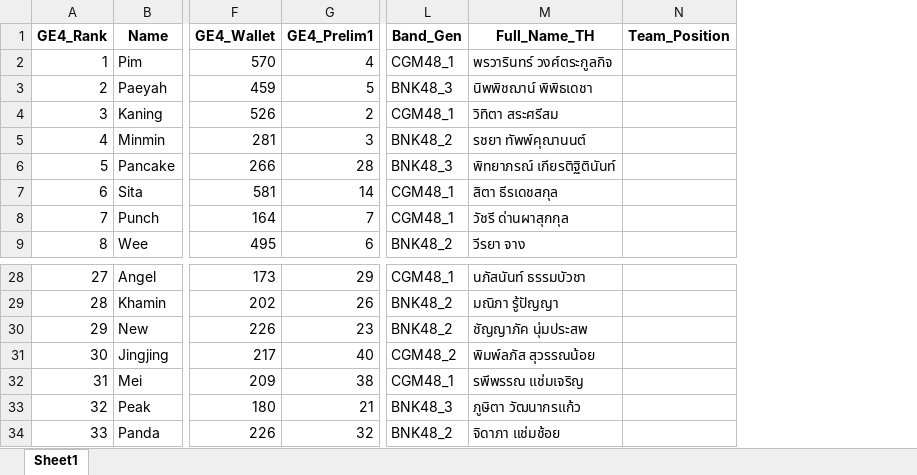
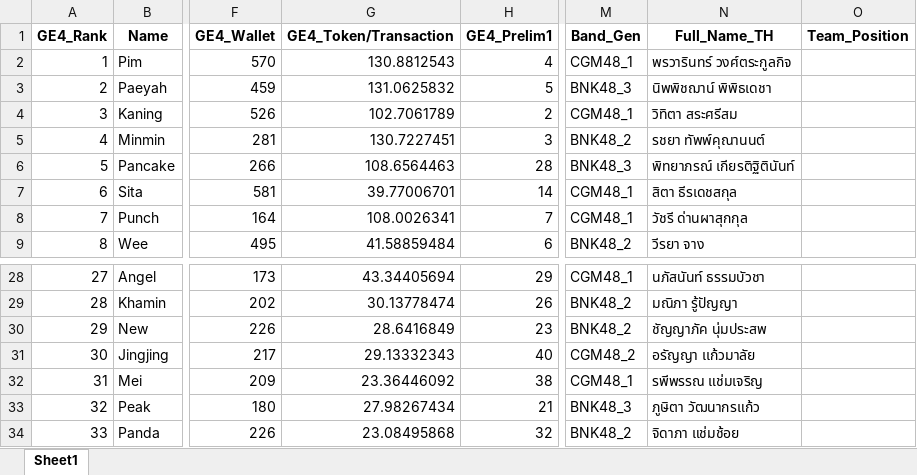
Before and after one commit to vk-poonyakanok/BNK48_CGM48_GE4_Analysis, an Excel workbook: BNK48_CGM48_df.xlsx, sheet Sheet1, drawn as a sheet; only a part is shown, gaps mark what is left out; values as stored, in another font and other column widths than the file's, no borders; addresses are those after the commit; the diff names each change by its address in the sheet, - before the commit and + after, or states it on an @@ line.

Commit message:
8th draft
Data Proprocessing

```diff
--- a/BNK48_CGM48_df.xlsx (sheet Sheet1)
+++ b/BNK48_CGM48_df.xlsx (sheet Sheet1)
+column G (GE4_Token/Transaction), rows 2-9: 130.8812543 | 131.0625832 | 102.7061789 | 130.7227451 | 108.6564463 | 39.77006701 | 108.0026341 | 41.58859484; rows 28-34: 43.34405694 | 30.13778474 | 28.6416849 | 29.13332343 | 23.36446092 | 27.98267434 | 23.08495868
-N31 (Full_Name_TH): พิมพ์ลภัส สุวรรณน้อย
+N31 (Full_Name_TH): อรัญญา เเก้วมาลัย
```
Also changed, not shown: 2 other files.
